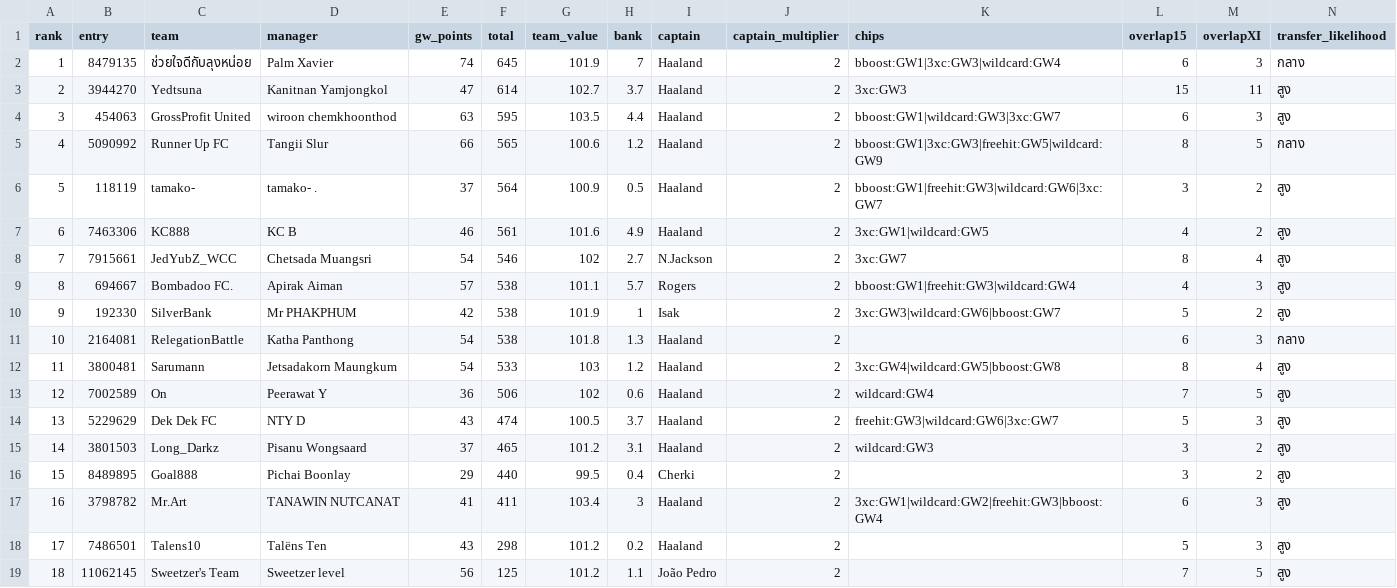
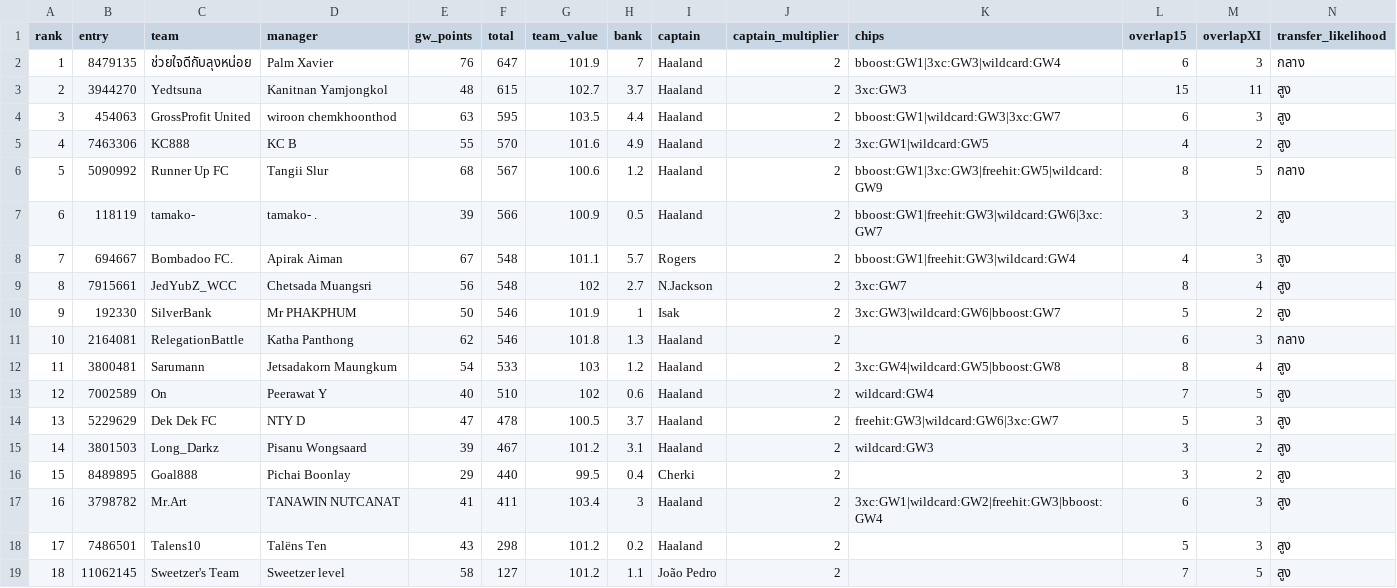
Before and after one commit to kanitnany-cloud/GPTxMe, a CSV file: mini-league/team-summary-gw9.csv, drawn as a sheet; removed rows and columns are numbered as before the commit, all else as after; the diff names each change by its address in the sheet, - before the commit and + after, or states it on an @@ line.

```diff
--- a/mini-league/team-summary-gw9.csv
+++ b/mini-league/team-summary-gw9.csv
-E2 (gw_points): 74
+E2 (gw_points): 76
-F2 (total): 645
+F2 (total): 647
-E3 (gw_points): 47
+E3 (gw_points): 48
-F3 (total): 614
+F3 (total): 615
+row 5: 4 | 7463306 | KC888 | KC B | 55 | 570 | 101.6 | 4.9 | Haaland | 2 | 3xc:GW1|wildcard:GW5 | 4 | 2 | สูง
@@ column A (rank) renumbered between rows 6 and 8 @@
-E6 (gw_points): 66
+E6 (gw_points): 68
-F6 (total): 565
+F6 (total): 567
-E7 (gw_points): 37
+E7 (gw_points): 39
-F7 (total): 564
+F7 (total): 566
-row 7: 6 | 7463306 | KC888 | KC B | 46 | 561 | 101.6 | 4.9 | Haaland | 2 | 3xc:GW1|wildcard:GW5 | 4 | 2 | สูง
-row 8: 7 | 7915661 | JedYubZ_WCC | Chetsada Muangsri | 54 | 546 | 102 | 2.7 | N.Jackson | 2 | 3xc:GW7 | 8 | 4 | สูง
-E8 (gw_points): 57
+E8 (gw_points): 67
-F8 (total): 538
+F8 (total): 548
+row 9: 8 | 7915661 | JedYubZ_WCC | Chetsada Muangsri | 56 | 548 | 102 | 2.7 | N.Jackson | 2 | 3xc:GW7 | 8 | 4 | สูง
-E10 (gw_points): 42
+E10 (gw_points): 50
-F10:F11 (total): 538
+F10:F11 (total): 546
-E11 (gw_points): 54
+E11 (gw_points): 62
-E13 (gw_points): 36
+E13 (gw_points): 40
-F13 (total): 506
+F13 (total): 510
-E14 (gw_points): 43
+E14 (gw_points): 47
-F14 (total): 474
+F14 (total): 478
-E15 (gw_points): 37
+E15 (gw_points): 39
-F15 (total): 465
+F15 (total): 467
-E19 (gw_points): 56
+E19 (gw_points): 58
-F19 (total): 125
+F19 (total): 127
```
Also changed, not shown: mini-league/player-template-gw9.csv, 4 other files.
